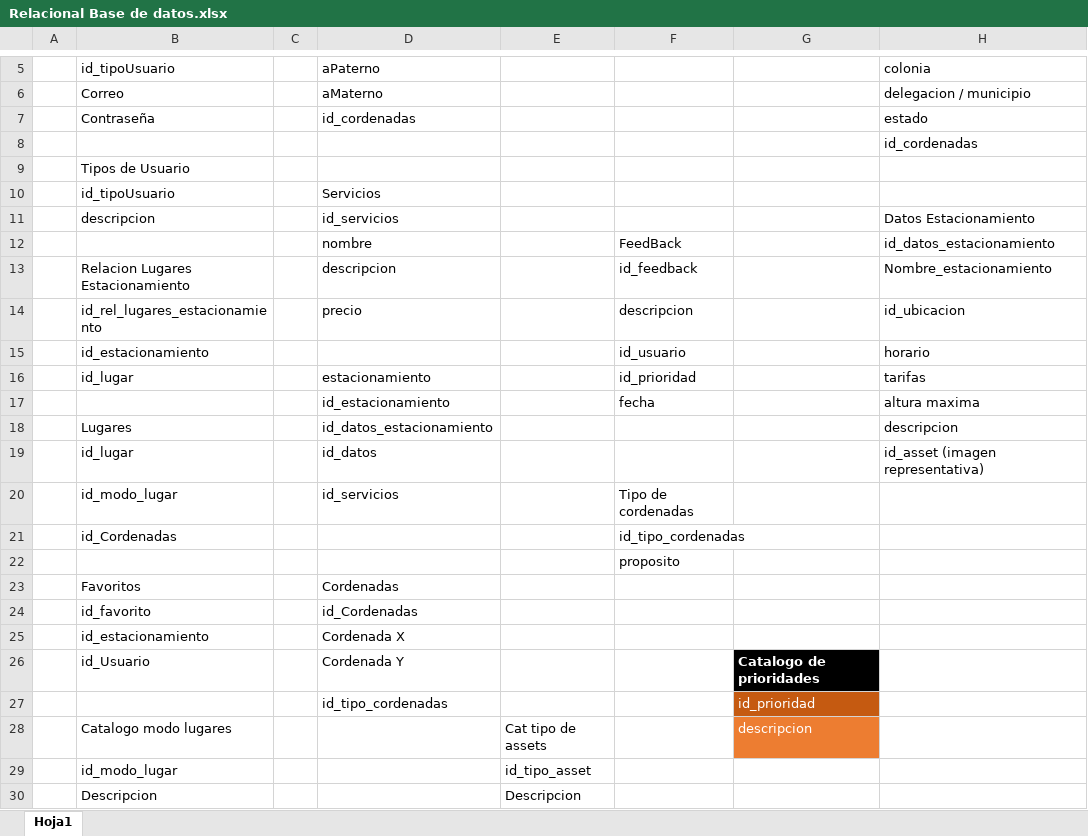
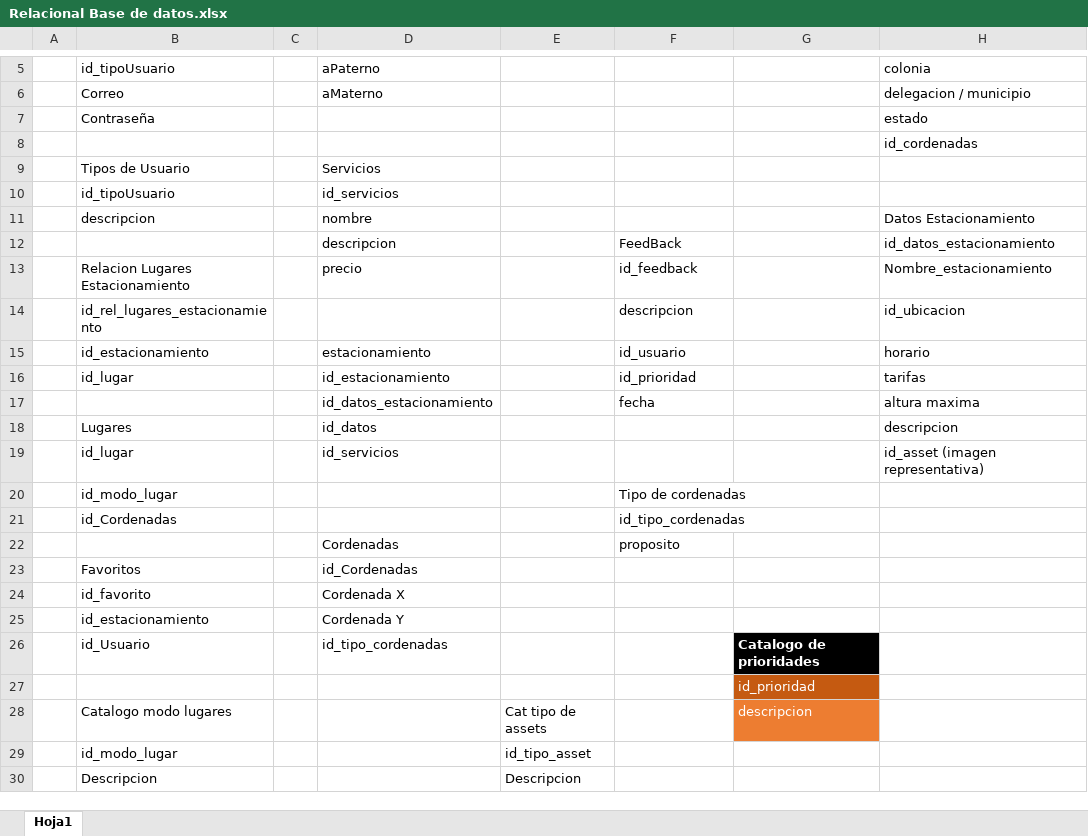
Before and after one commit to JuanJain/Parkplatz, an Excel workbook: Documentacion/Base de datos/Relacional Base de datos.xlsx, sheet Hoja1, drawn as a sheet; only a part is shown, gaps mark what is left out; values as stored, in another font and other column widths than the file's, no borders; table styles not drawn; the diff names each change by its address in the sheet, - before the commit and + after, or states it on an @@ line.

Commit message:
Subo la base corregida en excel

```diff
--- a/Documentacion/Base de datos/Relacional Base de datos.xlsx (sheet Hoja1)
+++ b/Documentacion/Base de datos/Relacional Base de datos.xlsx (sheet Hoja1)
-D7: id_cordenadas
+D7: (empty)
-D9: (empty)
+D9: Servicios
-D10: Servicios
+D10: id_servicios
-D11: id_servicios
+D11: nombre
-D12: nombre
+D12: descripcion
-D13: descripcion
+D13: precio
-D14: precio
+D14: (empty)
-D15: (empty)
+D15: estacionamiento
-D16: estacionamiento
+D16: id_estacionamiento
-D17: id_estacionamiento
+D17: id_datos_estacionamiento
-D18: id_datos_estacionamiento
+D18: id_datos
-D19: id_datos
+D19: id_servicios
-D20: id_servicios
+D20: (empty)
-D22: (empty)
+D22: Cordenadas
-D23: Cordenadas
+D23: id_Cordenadas
-D24: id_Cordenadas
+D24: Cordenada X
-D25: Cordenada X
+D25: Cordenada Y
-D26: Cordenada Y
+D26: id_tipo_cordenadas
-D27: id_tipo_cordenadas
+D27: (empty)
```
Also changed, not shown: 1 other file.
